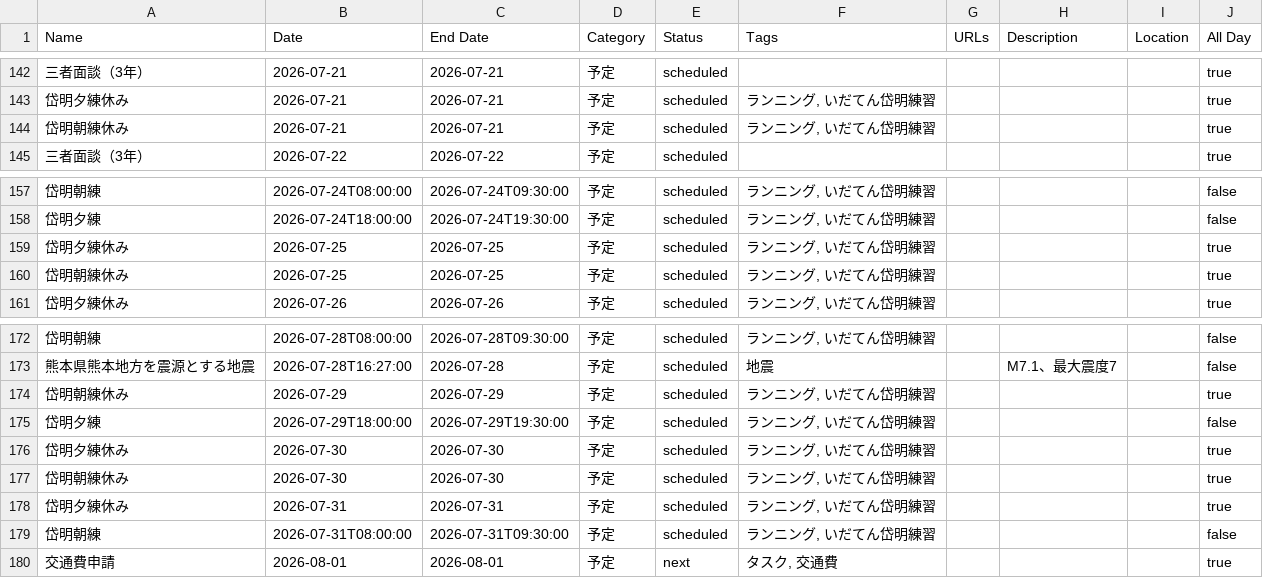
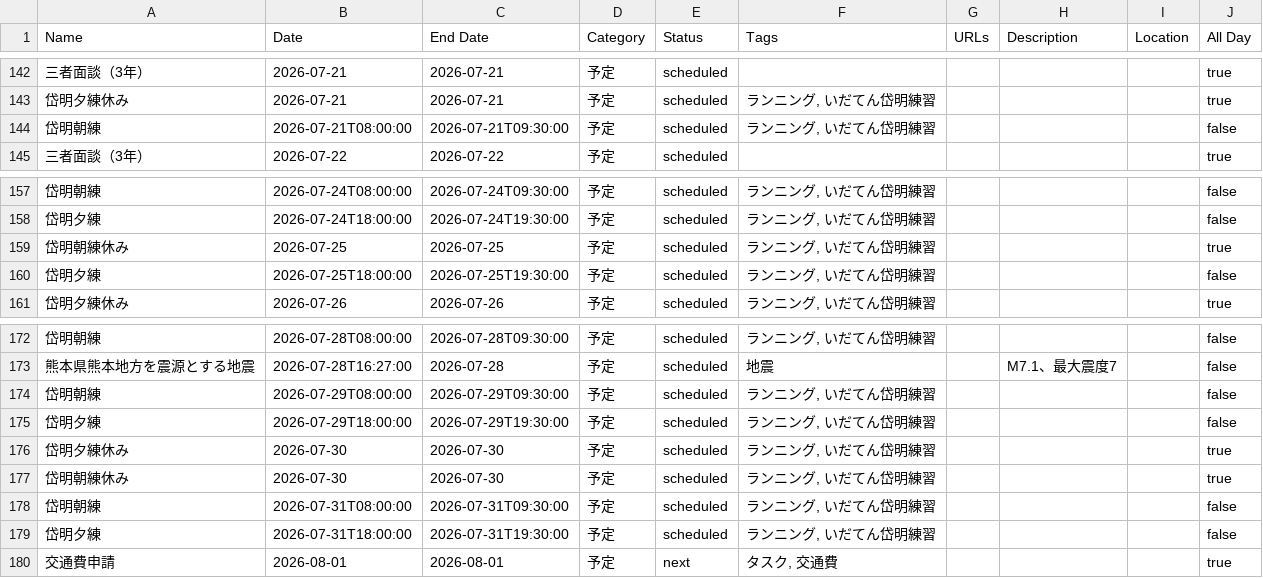
Before and after one commit to tatsuki-github/INBOX, a CSV file: out/2026/notion.csv, drawn as a sheet; only a part is shown, gaps mark what is left out; removed rows and columns are numbered as before the commit, all else as after; the diff names each change by its address in the sheet, - before the commit and + after, or states it on an @@ line.

```diff
--- a/out/2026/notion.csv
+++ b/out/2026/notion.csv
-A144 (Name): 岱明朝練休み
+A144 (Name): 岱明朝練
-B144 (Date): 2026-07-21
+B144 (Date): 2026-07-21T08:00:00
-C144 (End Date): 2026-07-21
+C144 (End Date): 2026-07-21T09:30:00
-J144 (All Day): true
+J144 (All Day): false
-row 159: 岱明夕練休み | 2026-07-25 | 2026-07-25 | 予定 | scheduled | ランニング, いだてん岱明練習 |  |  |  | true
+row 160: 岱明夕練 | 2026-07-25T18:00:00 | 2026-07-25T19:30:00 | 予定 | scheduled | ランニング, いだてん岱明練習 |  |  |  | false
-A174 (Name): 岱明朝練休み
+A174 (Name): 岱明朝練
-B174 (Date): 2026-07-29
+B174 (Date): 2026-07-29T08:00:00
-C174 (End Date): 2026-07-29
+C174 (End Date): 2026-07-29T09:30:00
-J174 (All Day): true
+J174 (All Day): false
-row 178: 岱明夕練休み | 2026-07-31 | 2026-07-31 | 予定 | scheduled | ランニング, いだてん岱明練習 |  |  |  | true
+row 179: 岱明夕練 | 2026-07-31T18:00:00 | 2026-07-31T19:30:00 | 予定 | scheduled | ランニング, いだてん岱明練習 |  |  |  | false
```
Also changed, not shown: out/2026/google.csv, out/2026/source.csv, 1 other file.
